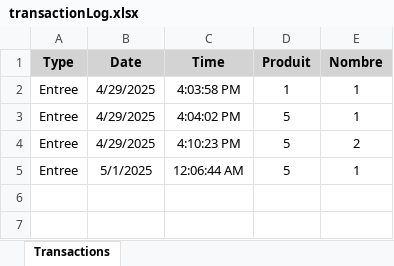
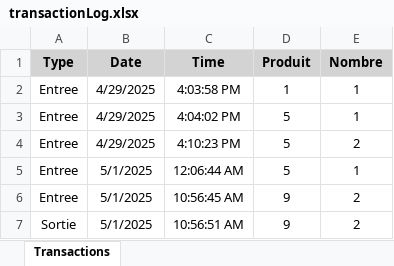
Before and after one commit to redxyoussef01/Scanner_Esith_Mouna, an Excel workbook: excel/transactionLog.xlsx, sheet Transactions, drawn as a sheet; values as stored, in another font and other column widths than the file's, no borders; the diff names each change by its address in the sheet, - before the commit and + after, or states it on an @@ line.

```diff
--- a/excel/transactionLog.xlsx (sheet Transactions)
+++ b/excel/transactionLog.xlsx (sheet Transactions)
+row 6: Entree | 5/1/2025 | 10:56:45 AM | 9 | 2
+row 7: Sortie | 5/1/2025 | 10:56:51 AM | 9 | 2
```
Also changed, not shown: excel/productInventory.xlsx, 1 other file.
